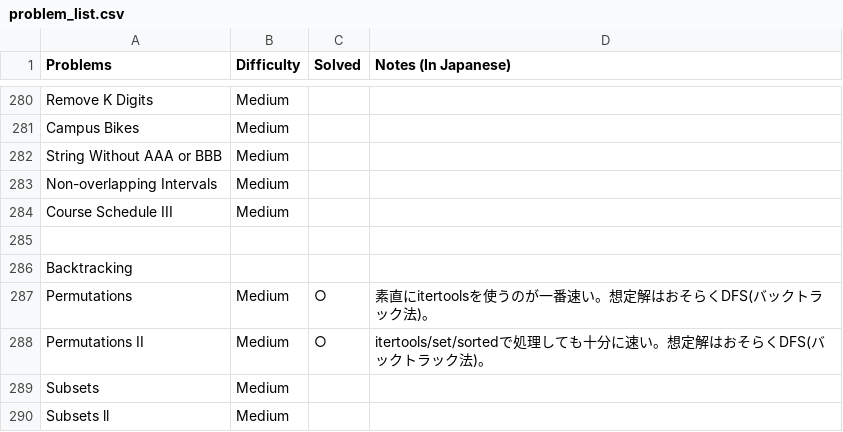
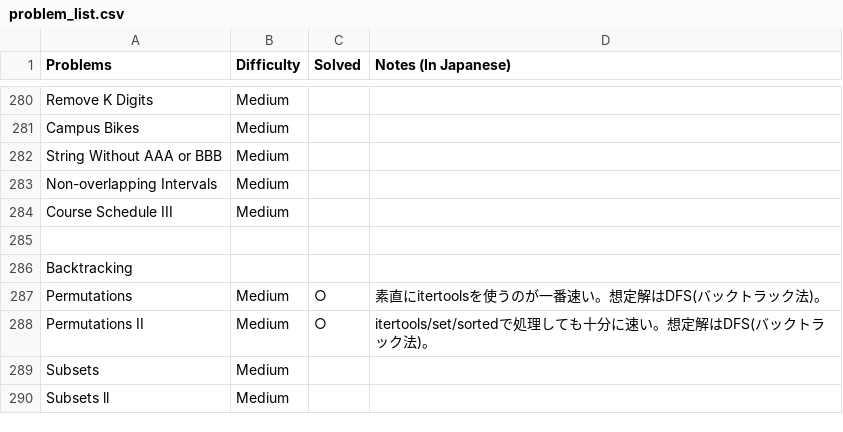
Before and after one commit to sokazaki/leetcode_solutions, a CSV file: problem_list.csv, drawn as a sheet; only a part is shown, gaps mark what is left out.

Commit message:
Update problem_list.csv

```diff
--- a/problem_list.csv
+++ b/problem_list.csv
@@ -286,4 +286,4 @@ Course Schedule III,Medium,,
 "Backtracking",,,
-Permutations,Medium,○,素直にitertoolsを使うのが一番速い。想定解はおそらくDFS(バックトラック法)。
-Permutations II,Medium,○,itertools/set/sortedで処理しても十分に速い。想定解はおそらくDFS(バックトラック法)。
+Permutations,Medium,○,素直にitertoolsを使うのが一番速い。想定解はDFS(バックトラック法)。
+Permutations II,Medium,○,itertools/set/sortedで処理しても十分に速い。想定解はDFS(バックトラック法)。
 Subsets,Medium,,
```
